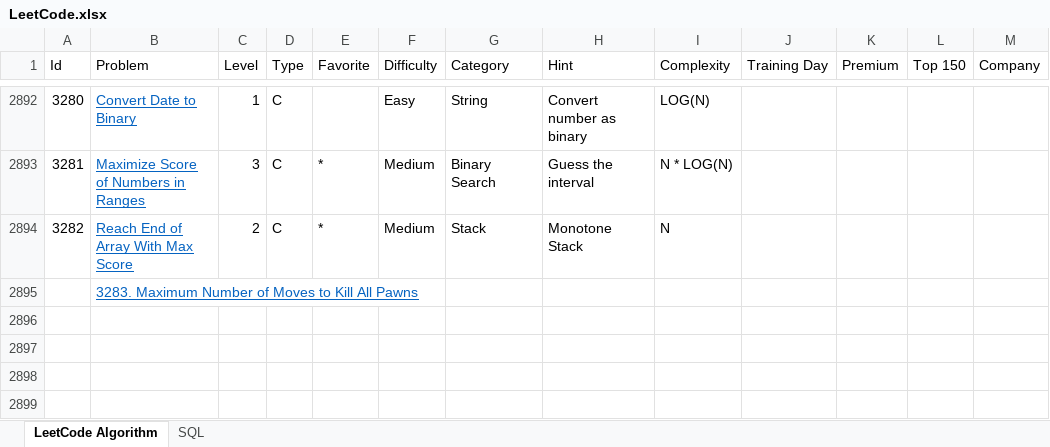
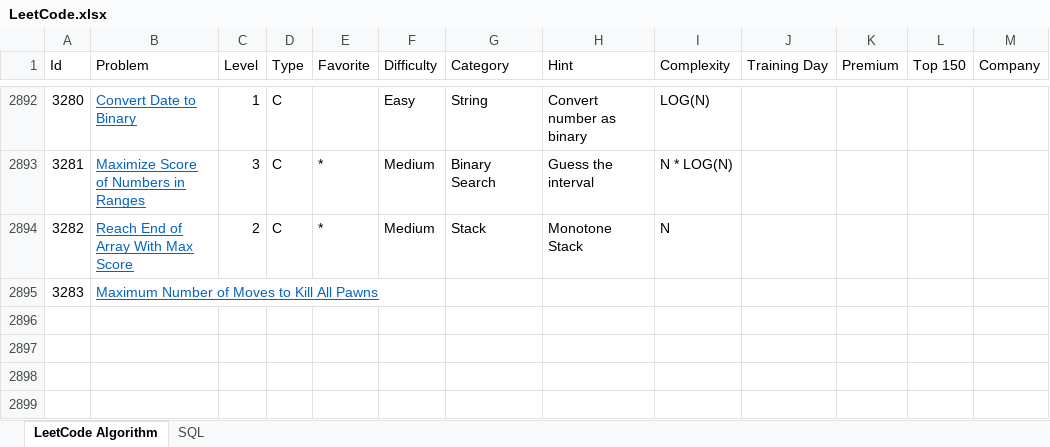
Before and after one commit to huanminwu/LeetCode, an Excel workbook: LeetCode.xlsx, sheet LeetCode Algorithm, drawn as a sheet; only a part is shown, gaps mark what is left out; values as stored, in another font and other column widths than the file's, no borders; charts and pictures not drawn; removed rows and columns are numbered as before the commit, all else as after; the diff names each change by its address in the sheet, - before the commit and + after, or states it on an @@ line.

```diff
--- a/LeetCode.xlsx (sheet LeetCode Algorithm)
+++ b/LeetCode.xlsx (sheet LeetCode Algorithm)
-row 2895:  | 3283. Maximum Number of Moves to Kill All Pawns
+row 2895: 3283 | Maximum Number of Moves to Kill All Pawns
```
Also changed, not shown: 40 other files.
